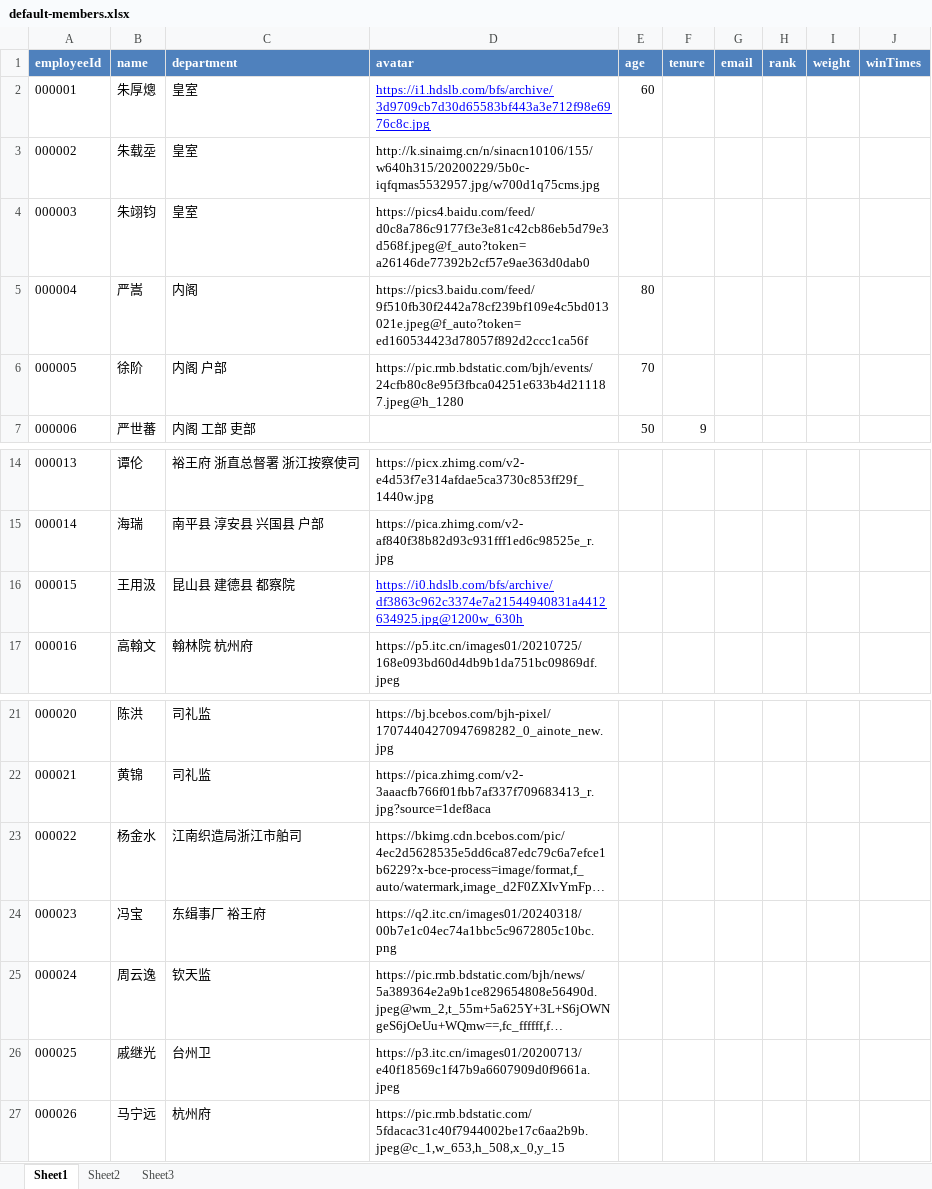
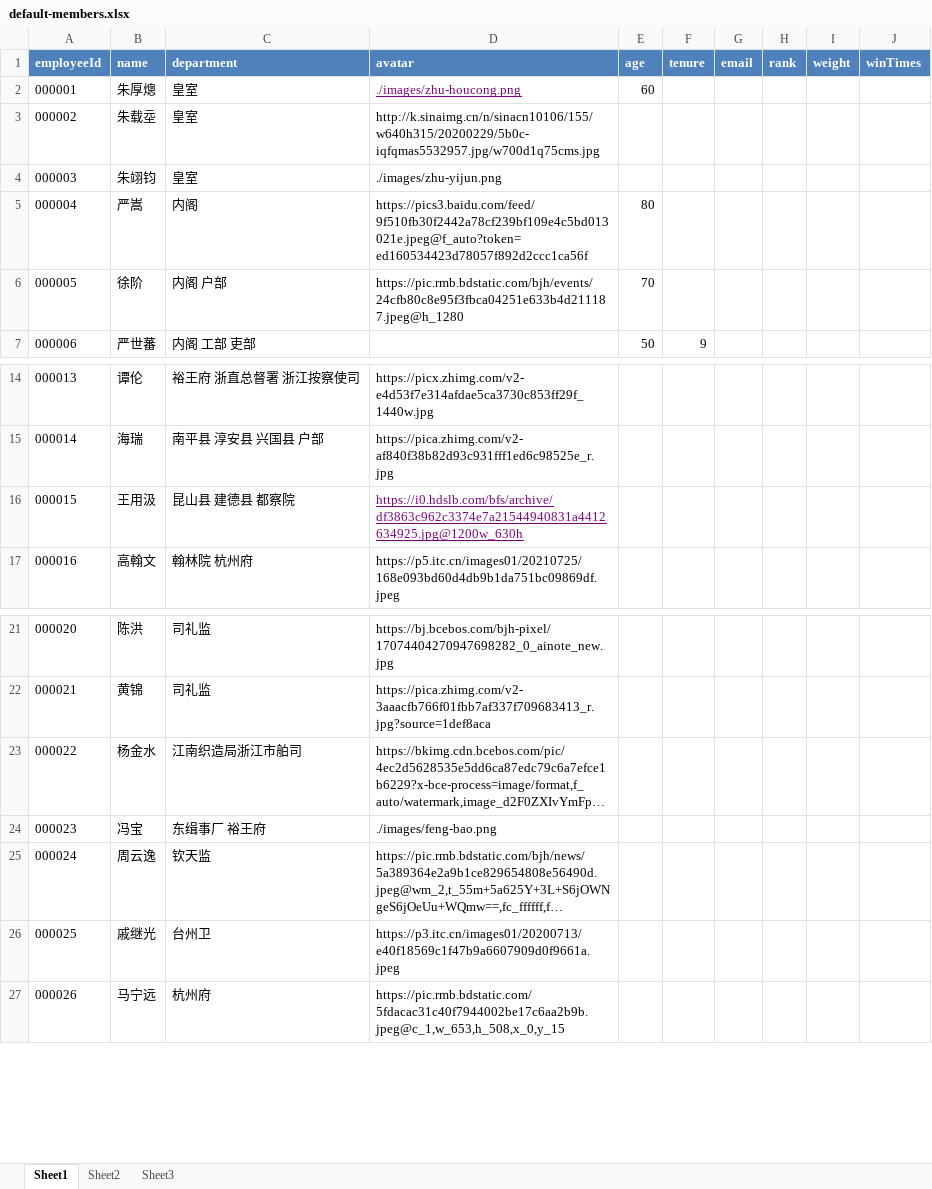
Before and after one commit to Bratrindersteak/party-lottery, an Excel workbook: public/excels/default-members.xlsx, sheet Sheet1, drawn as a sheet; only a part is shown, gaps mark what is left out; long unchanged cells end in …; values as stored, in another font and other column widths than the file's, no borders; the diff names each change by its address in the sheet, - before the commit and + after, or states it on an @@ line.

```diff
--- a/public/excels/default-members.xlsx (sheet Sheet1)
+++ b/public/excels/default-members.xlsx (sheet Sheet1)
-D2 (avatar): https://i1.hdslb.com/bfs/archive/3d9709cb7d30d65583bf443a3e712f98e6976c8c.jpg
+D2 (avatar): ./images/zhu-houcong.png
-D2 text colour: #0000FF
+D2 text colour: #800080
-D4 (avatar): https://pics4.baidu.com/feed/d0c8a786c9177f3e3e81c42cb86eb5d79e3d568f.jpeg@f_auto?token=a26146de77392b2cf57e9ae363d0dab0
+D4 (avatar): ./images/zhu-yijun.png
-D16 text colour: #0000FF
+D16 text colour: #800080
-D24 (avatar): https://q2.itc.cn/images01/20240318/00b7e1c04ec74a1bbc5c9672805c10bc.png
+D24 (avatar): ./images/feng-bao.png
```
Also changed, not shown: 9 other files.
